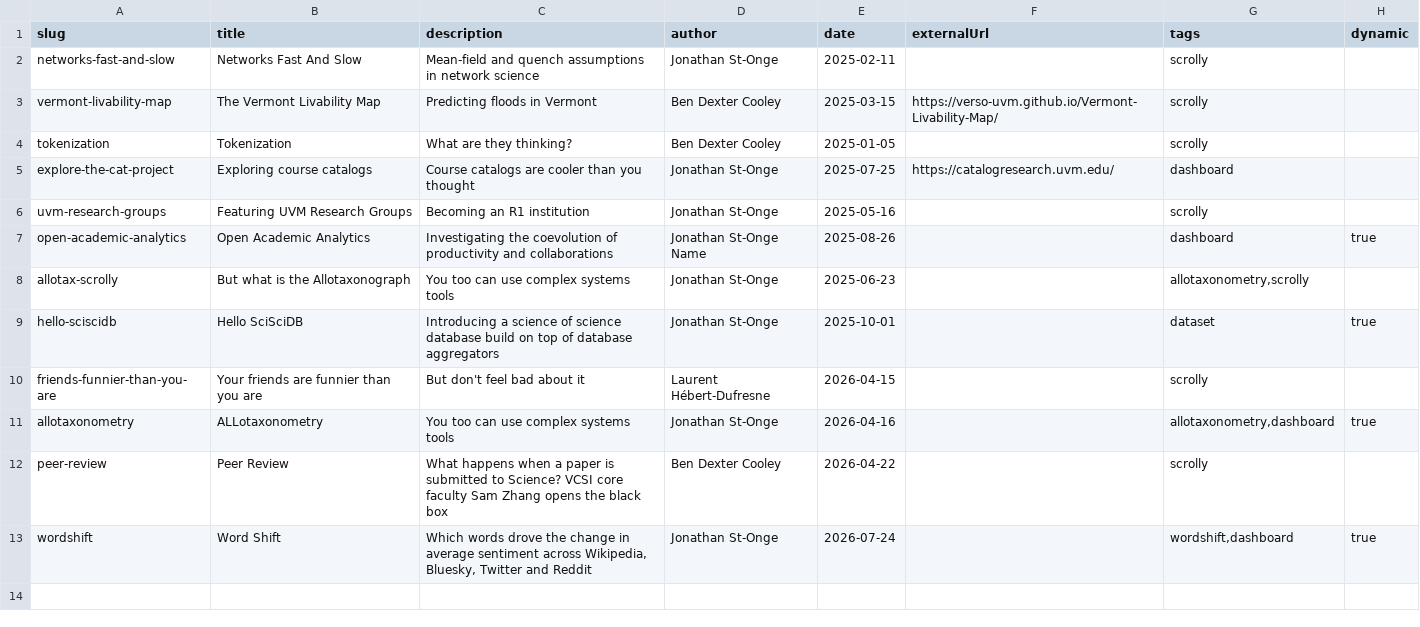
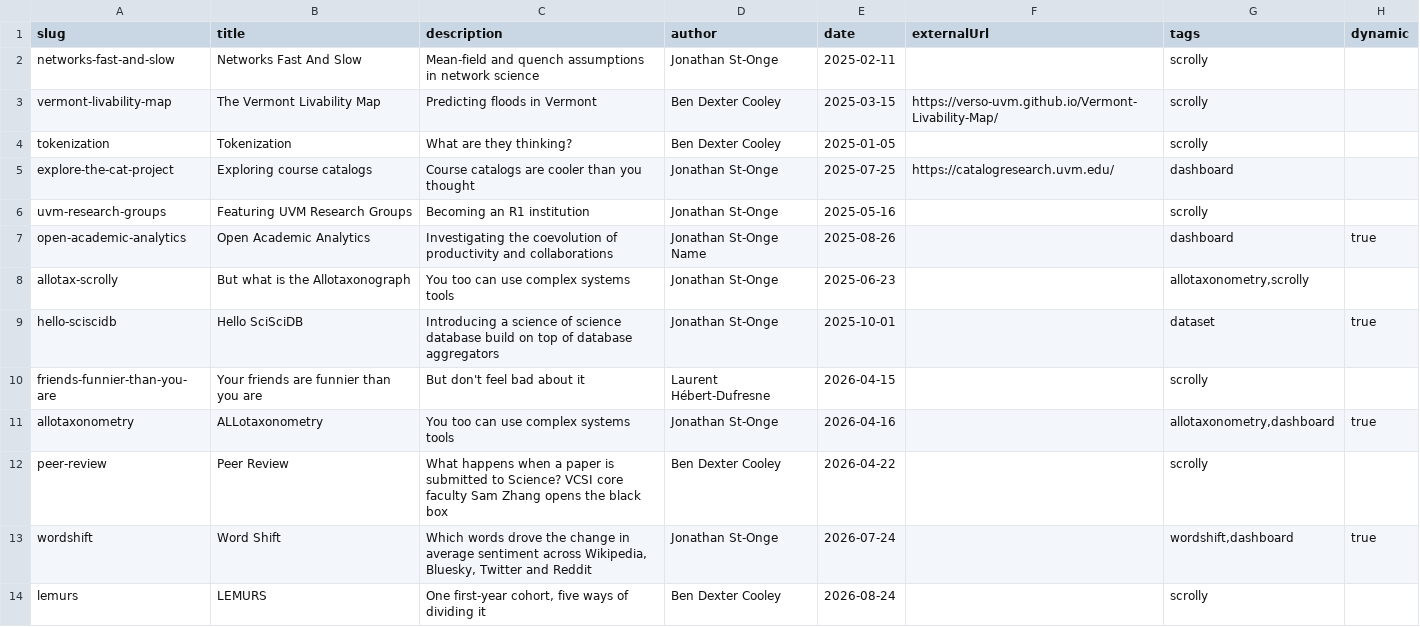
Before and after one commit to Vermont-Complex-Systems/complexstories, a CSV file: src/lib/data/stories.csv, drawn as a sheet.

```diff
--- a/src/lib/data/stories.csv
+++ b/src/lib/data/stories.csv
@@ -13 +13,2 @@ peer-review,Peer Review,What happens when a paper is submitted to Science? VCSI
 wordshift,Word Shift,"Which words drove the change in average sentiment across Wikipedia, Bluesky, Twitter and Reddit",Jonathan St-Onge,2026-07-24,,"wordshift,dashboard",true
+lemurs,LEMURS,"One first-year cohort, five ways of dividing it",Ben Dexter Cooley,2026-08-24,,scrolly,
```
Also changed, not shown: 3 other files.
